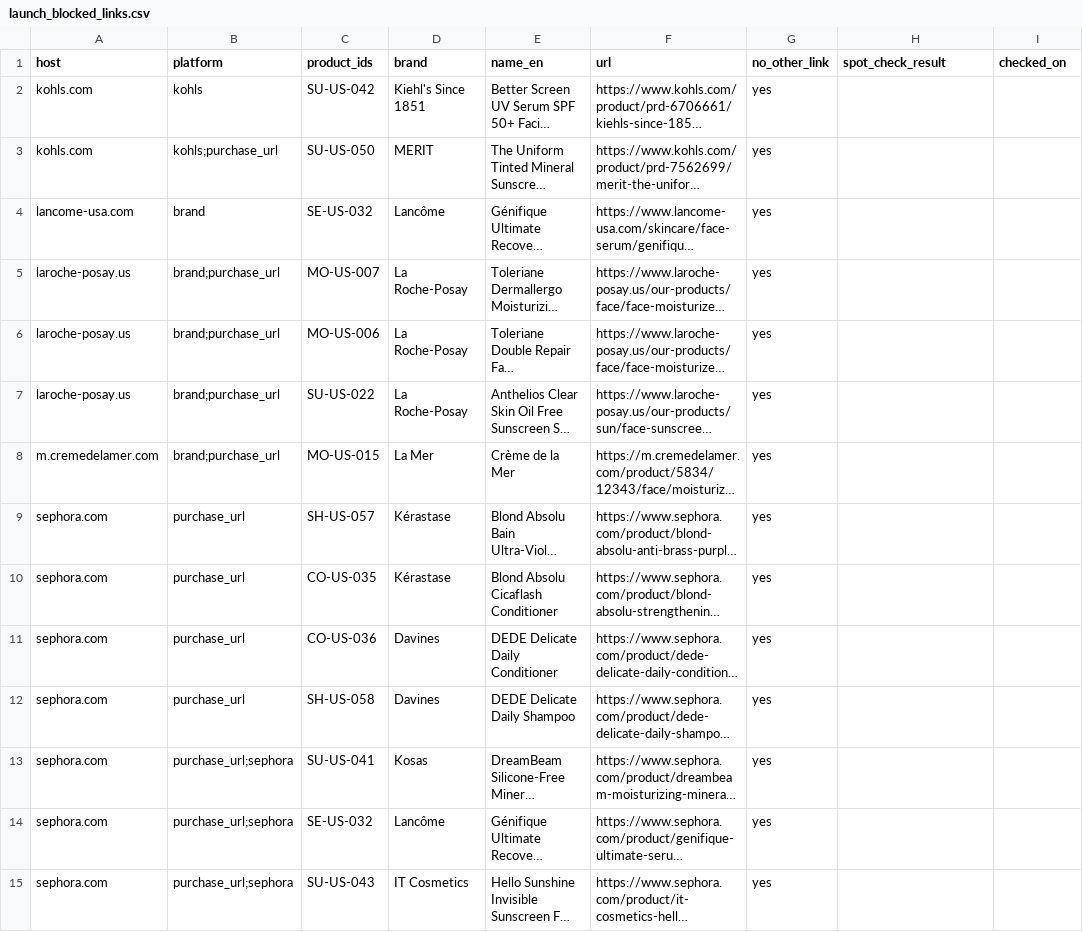
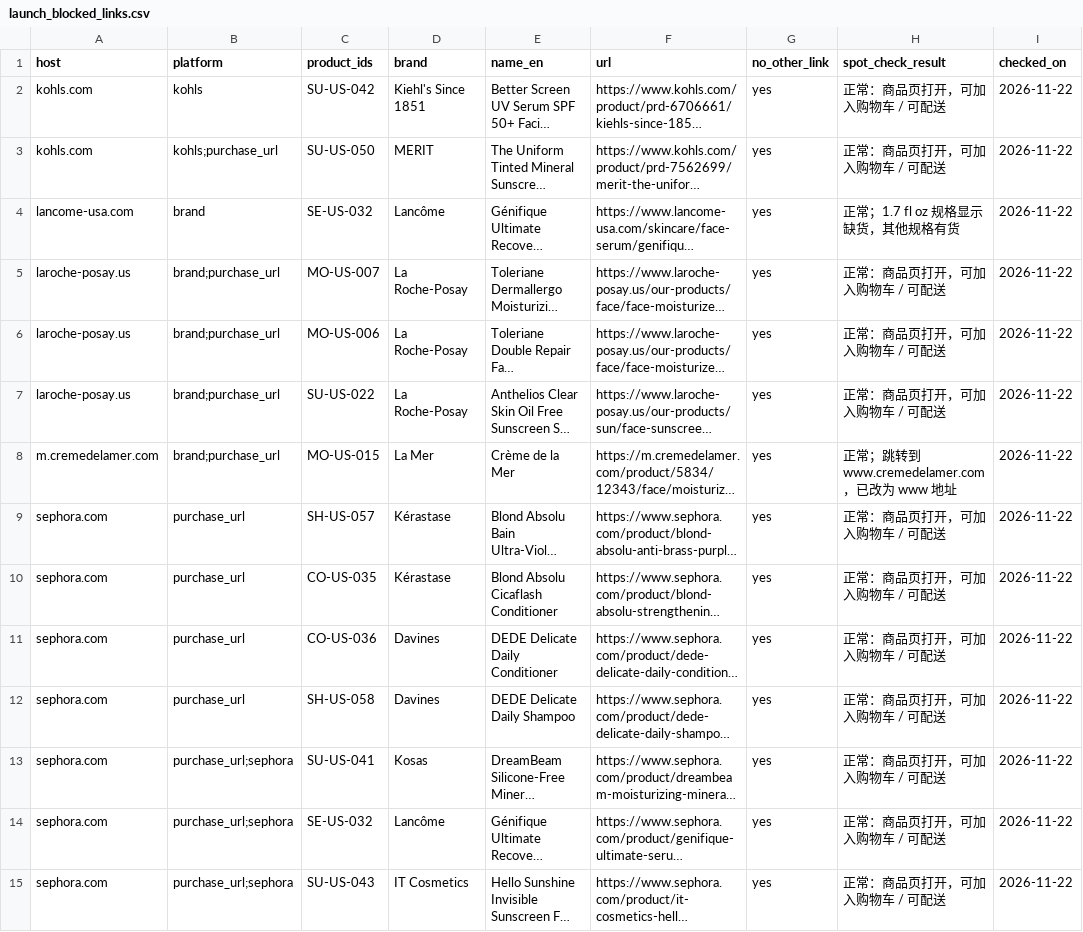
Before and after one commit to sprite2140-art/skincare, a CSV file: docs/launch_blocked_links.csv, drawn as a sheet; only a part is shown; long unchanged cells end in …; the diff covers the shown part only; the diff names each change by its address in the sheet, - before the commit and + after, or states it on an @@ line.

```diff
--- a/docs/launch_blocked_links.csv
+++ b/docs/launch_blocked_links.csv
-H2:H3 (spot_check_result): (empty)
+H2:H3 (spot_check_result): 正常：商品页打开，可加入购物车 / 可配送
-I2:I15 (checked_on): (empty)
+I2:I15 (checked_on): 2026-11-22
-H4 (spot_check_result): (empty)
+H4 (spot_check_result): 正常；1.7 fl oz 规格显示缺货，其他规格有货
-H5:H7 (spot_check_result): (empty)
+H5:H7 (spot_check_result): 正常：商品页打开，可加入购物车 / 可配送
-H8 (spot_check_result): (empty)
+H8 (spot_check_result): 正常；跳转到 www.cremedelamer.com，已改为 www 地址
-H9:H15 (spot_check_result): (empty)
+H9:H15 (spot_check_result): 正常：商品页打开，可加入购物车 / 可配送
```
Also changed, not shown: 40 edited cells elsewhere in this file, data/products.csv, data/purchase_links.csv, 1 other file.
